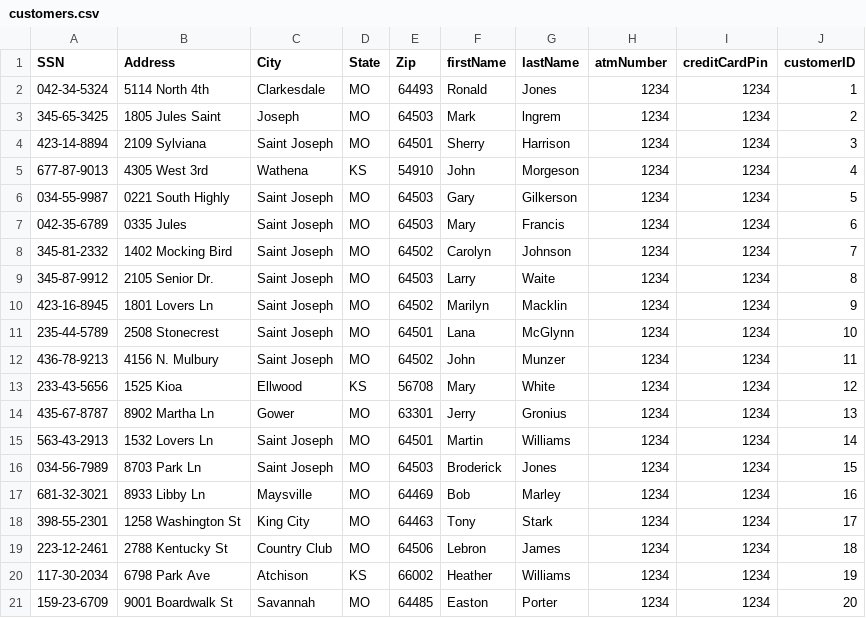
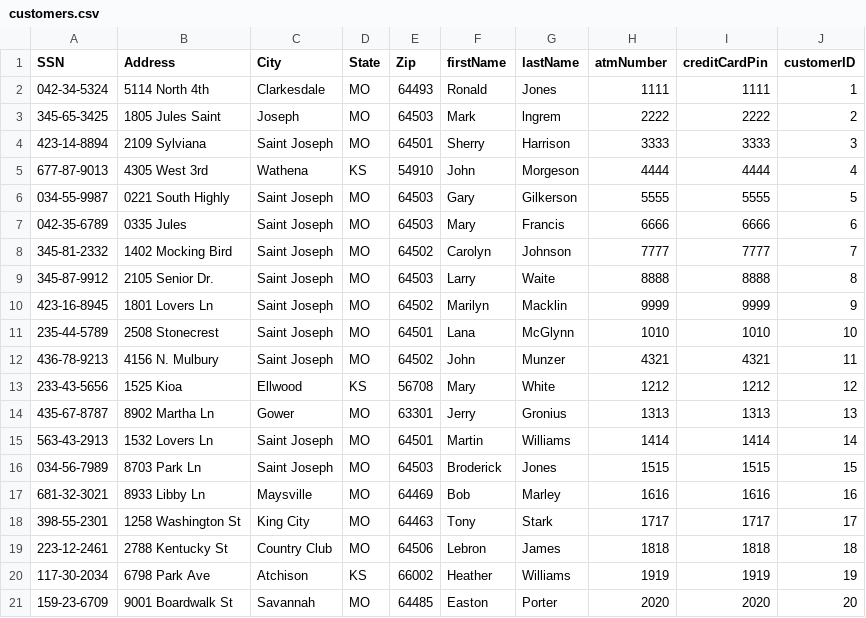
Before and after one commit to jstevenson7/BankingSystem, a CSV file: src/customers.csv, drawn as a sheet.

```diff
--- a/src/customers.csv
+++ b/src/customers.csv
@@ -1,21 +1,21 @@
 SSN,Address,City,State,Zip,firstName,lastName,atmNumber,creditCardPin,customerID
-042-34-5324,5114 North 4th,Clarkesdale,MO,64493,Ronald,Jones,1234,1234,1
-345-65-3425,1805 Jules Saint,Joseph,MO,64503,Mark,lngrem,1234,1234,2
-423-14-8894,2109 Sylviana,Saint Joseph,MO,64501,Sherry,Harrison,1234,1234,3
-677-87-9013,4305 West 3rd,Wathena,KS,54910,John,Morgeson,1234,1234,4
-034-55-9987,0221 South Highly,Saint Joseph,MO,64503,Gary,Gilkerson,1234,1234,5
-042-35-6789,0335 Jules,Saint Joseph,MO,64503,Mary,Francis,1234,1234,6
-345-81-2332,1402 Mocking Bird,Saint Joseph,MO,64502,Carolyn,Johnson,1234,1234,7
-345-87-9912,2105 Senior Dr.,Saint Joseph,MO,64503,Larry,Waite,1234,1234,8
-423-16-8945,1801 Lovers Ln,Saint Joseph,MO,64502,Marilyn,Macklin,1234,1234,9
-235-44-5789,2508 Stonecrest,Saint Joseph,MO,64501,Lana,McGlynn,1234,1234,10
-436-78-9213,4156 N. Mulbury,Saint Joseph,MO,64502,John,Munzer,1234,1234,11
-233-43-5656,1525 Kioa,Ellwood,KS,56708,Mary,White,1234,1234,12
-435-67-8787,8902 Martha Ln,Gower,MO,63301,Jerry,Gronius,1234,1234,13
-563-43-2913,1532 Lovers Ln,Saint Joseph,MO,64501,Martin,Williams,1234,1234,14
-034-56-7989,8703 Park Ln,Saint Joseph,MO,64503,Broderick,Jones,1234,1234,15
-681-32-3021,8933 Libby Ln,Maysville,MO,64469,Bob,Marley,1234,1234,16
-398-55-2301,1258 Washington St,King City,MO,64463,Tony,Stark,1234,1234,17
-223-12-2461,2788 Kentucky St,Country Club,MO,64506,Lebron,James,1234,1234,18
-117-30-2034,6798 Park Ave,Atchison,KS,66002,Heather,Williams,1234,1234,19
-159-23-6709,9001 Boardwalk St,Savannah,MO,64485,Easton,Porter,1234,1234,20
+042-34-5324,5114 North 4th,Clarkesdale,MO,64493,Ronald,Jones,1111,1111,1
+345-65-3425,1805 Jules Saint,Joseph,MO,64503,Mark,lngrem,2222,2222,2
+423-14-8894,2109 Sylviana,Saint Joseph,MO,64501,Sherry,Harrison,3333,3333,3
+677-87-9013,4305 West 3rd,Wathena,KS,54910,John,Morgeson,4444,4444,4
+034-55-9987,0221 South Highly,Saint Joseph,MO,64503,Gary,Gilkerson,5555,5555,5
+042-35-6789,0335 Jules,Saint Joseph,MO,64503,Mary,Francis,6666,6666,6
+345-81-2332,1402 Mocking Bird,Saint Joseph,MO,64502,Carolyn,Johnson,7777,7777,7
+345-87-9912,2105 Senior Dr.,Saint Joseph,MO,64503,Larry,Waite,8888,8888,8
+423-16-8945,1801 Lovers Ln,Saint Joseph,MO,64502,Marilyn,Macklin,9999,9999,9
+235-44-5789,2508 Stonecrest,Saint Joseph,MO,64501,Lana,McGlynn,1010,1010,10
+436-78-9213,4156 N. Mulbury,Saint Joseph,MO,64502,John,Munzer,4321,4321,11
+233-43-5656,1525 Kioa,Ellwood,KS,56708,Mary,White,1212,1212,12
+435-67-8787,8902 Martha Ln,Gower,MO,63301,Jerry,Gronius,1313,1313,13
+563-43-2913,1532 Lovers Ln,Saint Joseph,MO,64501,Martin,Williams,1414,1414,14
+034-56-7989,8703 Park Ln,Saint Joseph,MO,64503,Broderick,Jones,1515,1515,15
+681-32-3021,8933 Libby Ln,Maysville,MO,64469,Bob,Marley,1616,1616,16
+398-55-2301,1258 Washington St,King City,MO,64463,Tony,Stark,1717,1717,17
+223-12-2461,2788 Kentucky St,Country Club,MO,64506,Lebron,James,1818,1818,18
+117-30-2034,6798 Park Ave,Atchison,KS,66002,Heather,Williams,1919,1919,19
+159-23-6709,9001 Boardwalk St,Savannah,MO,64485,Easton,Porter,2020,2020,20
```
Also changed, not shown: src/checks.csv, 3 other files.
